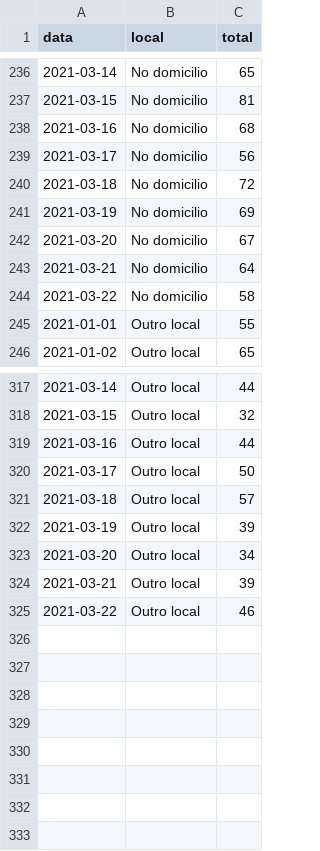
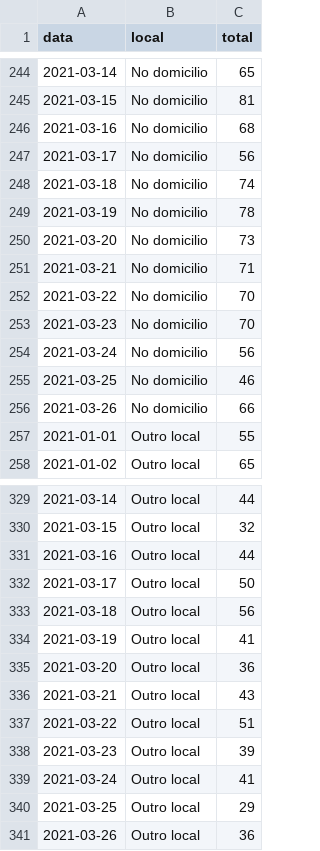
Before and after one commit to covid19pt/covid-19-pt-data, a CSV file: mortalidade_local_2021.csv, drawn as a sheet; only a part is shown, gaps mark what is left out; the diff covers the shown part only.

```diff
--- a/mortalidade_local_2021.csv
+++ b/mortalidade_local_2021.csv
@@ -239,7 +247,11 @@ data,local,total
 2021-03-17,No domicilio,56
-2021-03-18,No domicilio,72
-2021-03-19,No domicilio,69
-2021-03-20,No domicilio,67
-2021-03-21,No domicilio,64
-2021-03-22,No domicilio,58
+2021-03-18,No domicilio,74
+2021-03-19,No domicilio,78
+2021-03-20,No domicilio,73
+2021-03-21,No domicilio,71
+2021-03-22,No domicilio,70
+2021-03-23,No domicilio,70
+2021-03-24,No domicilio,56
+2021-03-25,No domicilio,46
+2021-03-26,No domicilio,66
 2021-01-01,Outro local,55
@@ -320,6 +332,10 @@ data,local,total
 2021-03-17,Outro local,50
-2021-03-18,Outro local,57
-2021-03-19,Outro local,39
-2021-03-20,Outro local,34
-2021-03-21,Outro local,39
-2021-03-22,Outro local,46
+2021-03-18,Outro local,56
+2021-03-19,Outro local,41
+2021-03-20,Outro local,36
+2021-03-21,Outro local,43
+2021-03-22,Outro local,51
+2021-03-23,Outro local,39
+2021-03-24,Outro local,41
+2021-03-25,Outro local,29
+2021-03-26,Outro local,36
```
Also changed, not shown: 8 added rows and 5 edited cells elsewhere in this file, mortalidade.csv, mortalidade_distritos_2021.csv, 1 other file.
